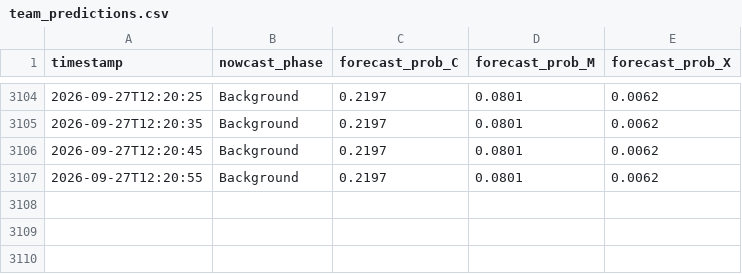
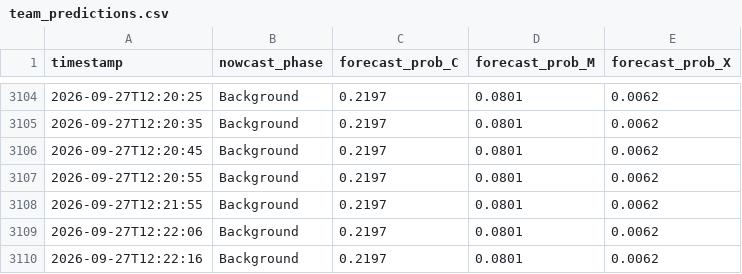
Before and after one commit to gawasaastha12-jpg/ISRO-project, a CSV file: logs/team_predictions.csv, drawn as a sheet; only a part is shown, gaps mark what is left out.

```diff
--- a/logs/team_predictions.csv
+++ b/logs/team_predictions.csv
@@ -3107 +3107,4 @@ timestamp,nowcast_phase,forecast_prob_C,forecast_prob_M,forecast_prob_X
 2026-09-27T12:20:55,Background,0.2197,0.0801,0.0062
+2026-09-27T12:21:55,Background,0.2197,0.0801,0.0062
+2026-09-27T12:22:06,Background,0.2197,0.0801,0.0062
+2026-09-27T12:22:16,Background,0.2197,0.0801,0.0062
```
Also changed, not shown: logs/predictions.csv.
